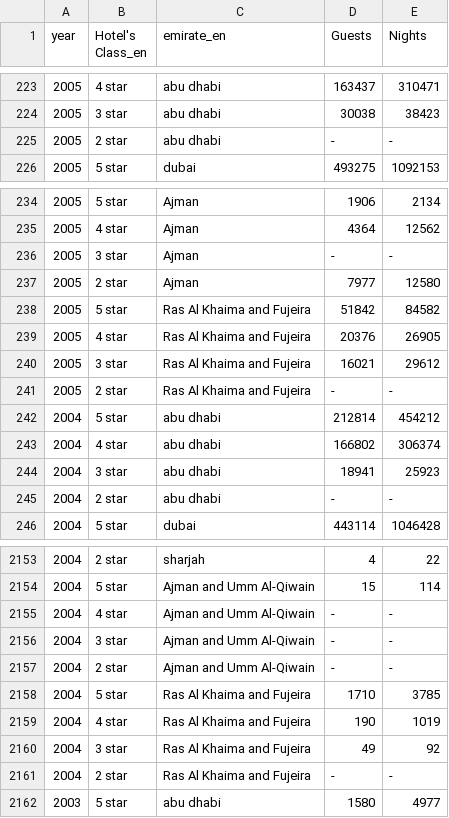
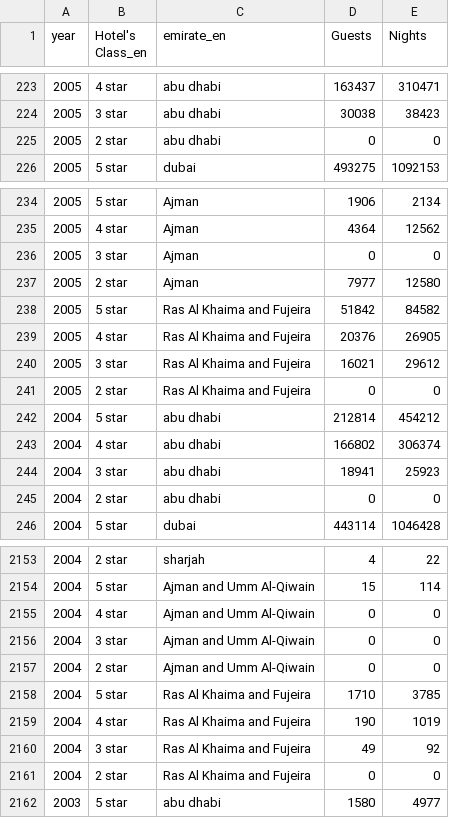
Before and after one commit to sheriefAbdallah/CS318, a CSV file: hotels.csv, drawn as a sheet; only a part is shown, gaps mark what is left out; the diff covers the shown part only.

Commit message:
Update hotels.csv

```diff
--- a/hotels.csv
+++ b/hotels.csv
@@ -224,3 +224,3 @@ year,Hotel's Class_en,emirate_en,Guests,Nights
 2005,3 star ,abu dhabi,30038,38423
-2005,2 star,abu dhabi,-,-
+2005,2 star,abu dhabi,0,0
 2005,5 star,dubai,493275,1092153
@@ -235,3 +235,3 @@ year,Hotel's Class_en,emirate_en,Guests,Nights
 2005,4 star, Ajman,4364,12562
-2005,3 star , Ajman,-,-
+2005,3 star , Ajman,0,0
 2005,2 star, Ajman,7977,12580
@@ -240,3 +240,3 @@ year,Hotel's Class_en,emirate_en,Guests,Nights
 2005,3 star ,  Ras Al Khaima and Fujeira ,16021,29612
-2005,2 star,  Ras Al Khaima and Fujeira ,-,-
+2005,2 star,  Ras Al Khaima and Fujeira ,0,0
 2004,5 star,abu dhabi,212814,454212
@@ -244,3 +244,3 @@ year,Hotel's Class_en,emirate_en,Guests,Nights
 2004,3 star ,abu dhabi,18941,25923
-2004,2 star,abu dhabi,-,-
+2004,2 star,abu dhabi,0,0
 2004,5 star,dubai,443114,1046428
@@ -2154,5 +2154,5 @@ year,Hotel's Class_en,emirate_en,Guests,Nights
 2004,5 star, Ajman and Umm Al-Qiwain,15,114
-2004,4 star, Ajman and Umm Al-Qiwain,-,-
-2004,3 star , Ajman and Umm Al-Qiwain,-,-
-2004,2 star, Ajman and Umm Al-Qiwain,-,-
+2004,4 star, Ajman and Umm Al-Qiwain,0,0
+2004,3 star , Ajman and Umm Al-Qiwain,0,0
+2004,2 star, Ajman and Umm Al-Qiwain,0,0
 2004,5 star,  Ras Al Khaima and Fujeira ,1710,3785
@@ -2160,3 +2160,3 @@ year,Hotel's Class_en,emirate_en,Guests,Nights
 2004,3 star ,  Ras Al Khaima and Fujeira ,49,92
-2004,2 star,  Ras Al Khaima and Fujeira ,-,-
+2004,2 star,  Ras Al Khaima and Fujeira ,0,0
 2003,5 star,abu dhabi,1580,4977
```
Also changed, not shown: 70 edited cells elsewhere in this file.
